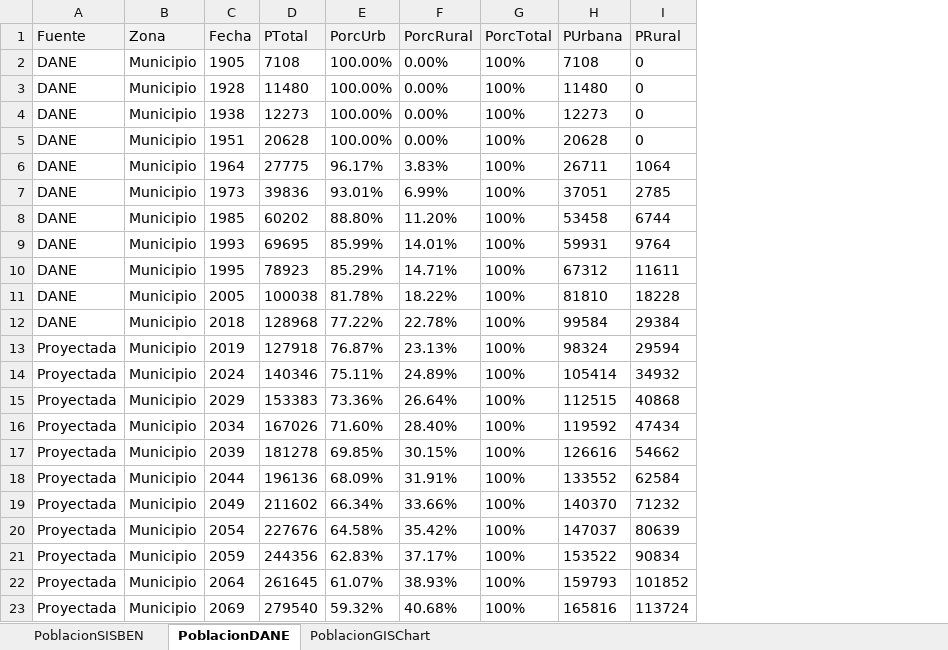
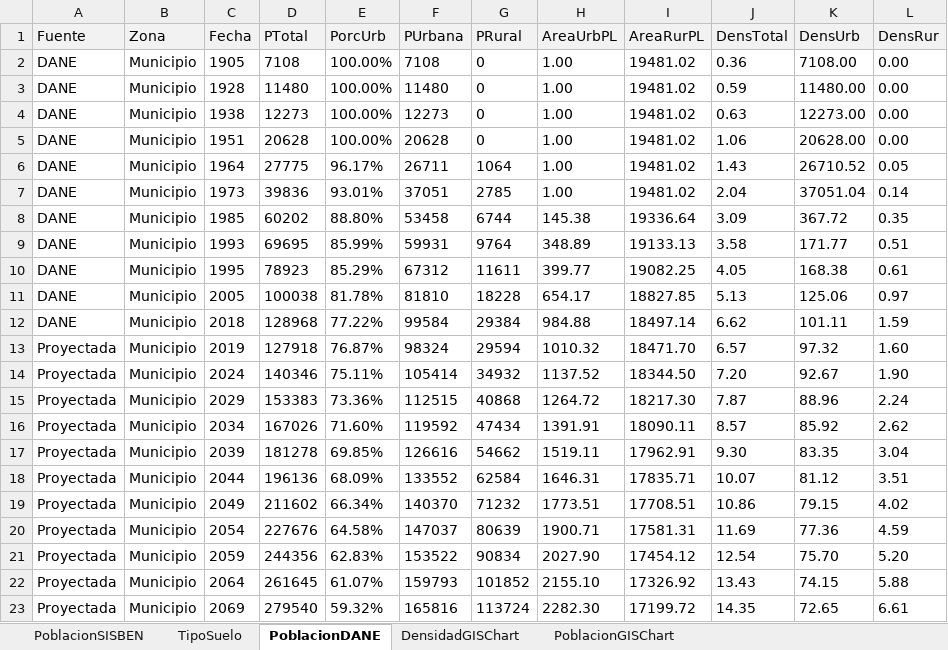
Before and after one commit to rcfdtools/R.SIGE, an Excel workbook: activity/PopulationGIS/PoblacionDANE_GIS.xlsx, sheet PoblacionDANE, drawn as a sheet; values as stored, in another font and other column widths than the file's, no borders; removed rows and columns are numbered as before the commit, all else as after; the diff names each change by its address in the sheet, - before the commit and + after, or states it on an @@ line.

```diff
--- a/activity/PopulationGIS/PoblacionDANE_GIS.xlsx (sheet PoblacionDANE)
+++ b/activity/PopulationGIS/PoblacionDANE_GIS.xlsx (sheet PoblacionDANE)
+sheet tab: TipoSuelo
+sheet tab: DensidadGISChart
-column F (PorcRural), rows 2-23: 0.00% | 0.00% | 0.00% | 0.00% | 3.83% | 6.99% | 11.20% | 14.01% | 14.71% | 18.22% | 22.78% | 23.13% | 24.89% | 26.64% | 28.40% | 30.15% | 31.91% | 33.66% | 35.42% | 37.17% | 38.93% | 40.68%
-column G (PorcTotal), rows 2-23: all 100%
+column H (AreaUrbPL), rows 2-23: 1.00 | 1.00 | 1.00 | 1.00 | 1.00 | 1.00 | 145.38 | 348.89 | 399.77 | 654.17 | 984.88 | 1010.32 | 1137.52 | 1264.72 | 1391.91 | 1519.11 | 1646.31 | 1773.51 | 1900.71 | 2027.90 | 2155.10 | 2282.30
+column I (AreaRurPL), rows 2-23: 19481.02 | 19481.02 | 19481.02 | 19481.02 | 19481.02 | 19481.02 | 19336.64 | 19133.13 | 19082.25 | 18827.85 | 18497.14 | 18471.70 | 18344.50 | 18217.30 | 18090.11 | 17962.91 | 17835.71 | 17708.51 | 17581.31 | 17454.12 | 17326.92 | 17199.72
+column J (DensTotal), rows 2-23: 0.36 | 0.59 | 0.63 | 1.06 | 1.43 | 2.04 | 3.09 | 3.58 | 4.05 | 5.13 | 6.62 | 6.57 | 7.20 | 7.87 | 8.57 | 9.30 | 10.07 | 10.86 | 11.69 | 12.54 | 13.43 | 14.35
+column K (DensUrb), rows 2-23: 7108.00 | 11480.00 | 12273.00 | 20628.00 | 26710.52 | 37051.04 | 367.72 | 171.77 | 168.38 | 125.06 | 101.11 | 97.32 | 92.67 | 88.96 | 85.92 | 83.35 | 81.12 | 79.15 | 77.36 | 75.70 | 74.15 | 72.65
+column L (DensRur), rows 2-23: 0.00 | 0.00 | 0.00 | 0.00 | 0.05 | 0.14 | 0.35 | 0.51 | 0.61 | 0.97 | 1.59 | 1.60 | 1.90 | 2.24 | 2.62 | 3.04 | 3.51 | 4.02 | 4.59 | 5.20 | 5.88 | 6.61
```
Also changed, not shown: sheet PoblacionSISBEN, formulas that keep their value, charts or pictures, 12 other files.
